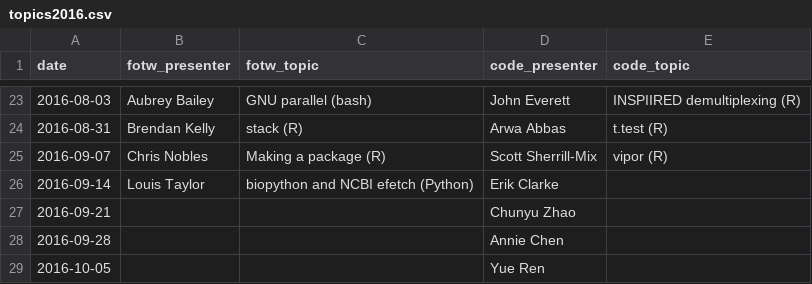
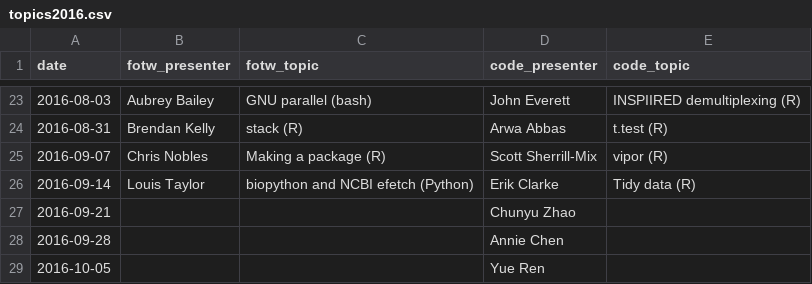
Before and after one commit to kylebittinger/biocode-review, a CSV file: _data/topics2016.csv, drawn as a sheet; only a part is shown, gaps mark what is left out.

Commit message:
Add Erik's topic

```diff
--- a/_data/topics2016.csv
+++ b/_data/topics2016.csv
@@ -25,3 +25,3 @@ date,fotw_presenter,fotw_topic,code_presenter,code_topic
 2016-09-07,Chris Nobles,Making a package (R),Scott Sherrill-Mix,vipor (R)
-2016-09-14,Louis Taylor,biopython and NCBI efetch (Python),Erik Clarke,
+2016-09-14,Louis Taylor,biopython and NCBI efetch (Python),Erik Clarke,Tidy data (R)
 2016-09-21, , ,Chunyu Zhao,
```
